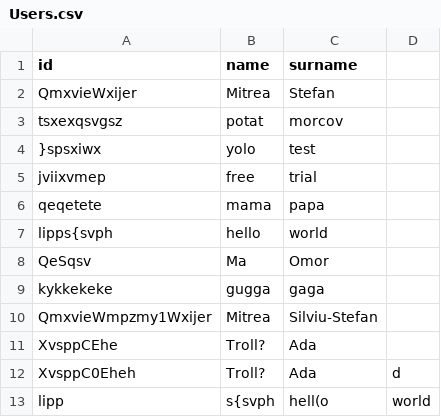
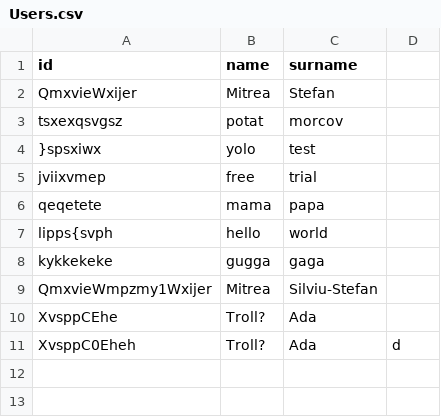
Before and after one commit to stefars/ProgramingProject-C-, a CSV file: Data Base/Users.csv, drawn as a sheet.

Commit message:
Update Users.csv

```diff
--- a/Data Base/Users.csv
+++ b/Data Base/Users.csv
@@ -7,3 +7,2 @@ qeqetete,mama,papa
 lipps{svph,hello,world
-QeSqsv,Ma,Omor
 kykkekeke,gugga,gaga
@@ -12,2 +11 @@ XvsppCEhe,Troll?,Ada
 XvsppC0Eheh,Troll?,Ada,d
-lipp,s{svph,hell(o,world
```
